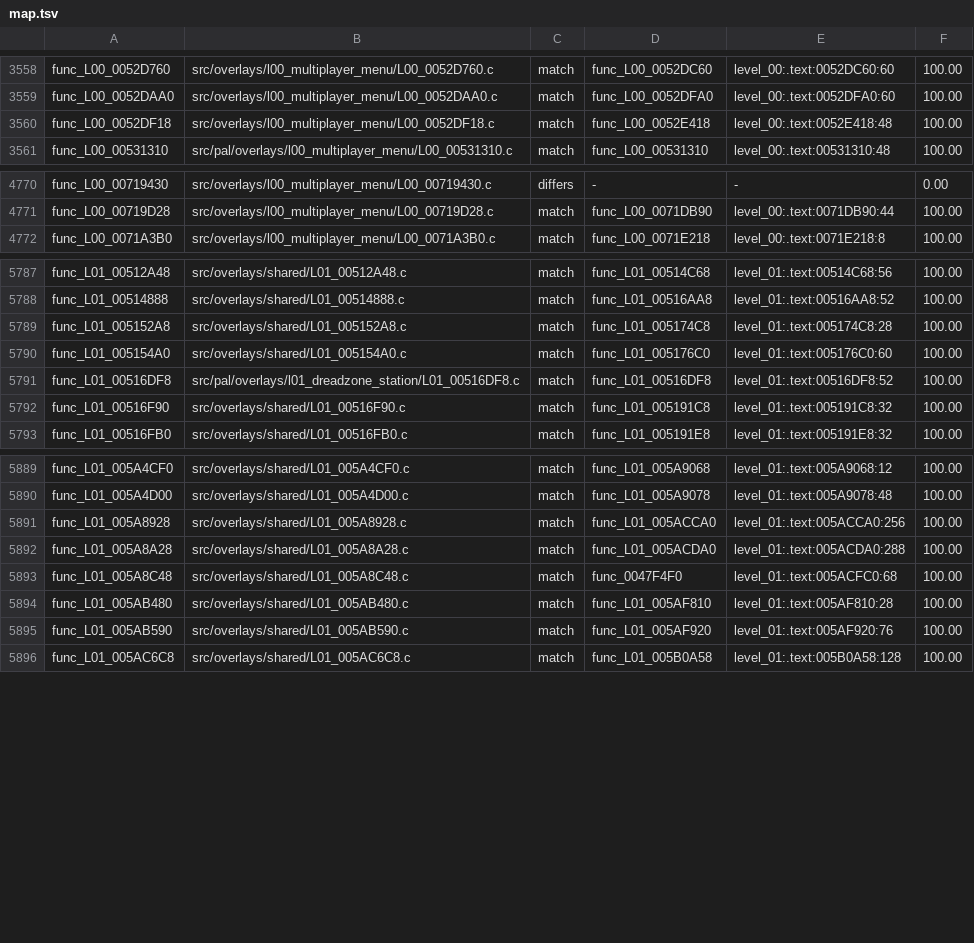
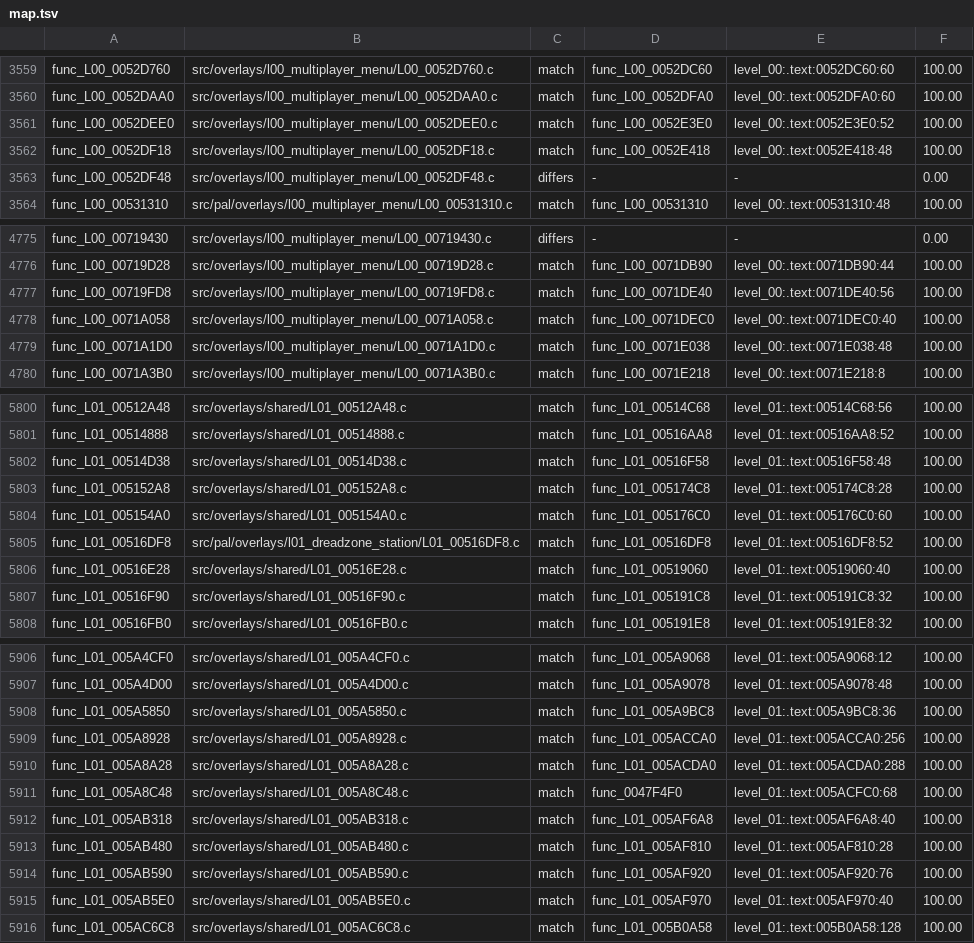
Before and after one commit to OpenRAC/rac4-decomp, a TSV file: config/pal/map.tsv, drawn as a sheet; only a part is shown, gaps mark what is left out; the diff covers the shown part only.

```diff
--- a/config/pal/map.tsv
+++ b/config/pal/map.tsv
@@ -3559,3 +3560,5 @@ func_L00_0052D760	src/overlays/l00_multiplayer_menu/L00_0052D760.c	match	func_L0
 func_L00_0052DAA0	src/overlays/l00_multiplayer_menu/L00_0052DAA0.c	match	func_L00_0052DFA0	level_00:.text:0052DFA0:60	100.00
+func_L00_0052DEE0	src/overlays/l00_multiplayer_menu/L00_0052DEE0.c	match	func_L00_0052E3E0	level_00:.text:0052E3E0:52	100.00
 func_L00_0052DF18	src/overlays/l00_multiplayer_menu/L00_0052DF18.c	match	func_L00_0052E418	level_00:.text:0052E418:48	100.00
+func_L00_0052DF48	src/overlays/l00_multiplayer_menu/L00_0052DF48.c	differs	-	-	0.00
 func_L00_00531310	src/pal/overlays/l00_multiplayer_menu/L00_00531310.c	match	func_L00_00531310	level_00:.text:00531310:48	100.00
@@ -4771,2 +4776,5 @@ func_L00_00719430	src/overlays/l00_multiplayer_menu/L00_00719430.c	differs	-	-	0
 func_L00_00719D28	src/overlays/l00_multiplayer_menu/L00_00719D28.c	match	func_L00_0071DB90	level_00:.text:0071DB90:44	100.00
+func_L00_00719FD8	src/overlays/l00_multiplayer_menu/L00_00719FD8.c	match	func_L00_0071DE40	level_00:.text:0071DE40:56	100.00
+func_L00_0071A058	src/overlays/l00_multiplayer_menu/L00_0071A058.c	match	func_L00_0071DEC0	level_00:.text:0071DEC0:40	100.00
+func_L00_0071A1D0	src/overlays/l00_multiplayer_menu/L00_0071A1D0.c	match	func_L00_0071E038	level_00:.text:0071E038:48	100.00
 func_L00_0071A3B0	src/overlays/l00_multiplayer_menu/L00_0071A3B0.c	match	func_L00_0071E218	level_00:.text:0071E218:8	100.00
@@ -5788,2 +5801,3 @@ func_L01_00512A48	src/overlays/shared/L01_00512A48.c	match	func_L01_00514C68	lev
 func_L01_00514888	src/overlays/shared/L01_00514888.c	match	func_L01_00516AA8	level_01:.text:00516AA8:52	100.00
+func_L01_00514D38	src/overlays/shared/L01_00514D38.c	match	func_L01_00516F58	level_01:.text:00516F58:48	100.00
 func_L01_005152A8	src/overlays/shared/L01_005152A8.c	match	func_L01_005174C8	level_01:.text:005174C8:28	100.00
@@ -5791,2 +5805,3 @@ func_L01_005154A0	src/overlays/shared/L01_005154A0.c	match	func_L01_005176C0	lev
 func_L01_00516DF8	src/pal/overlays/l01_dreadzone_station/L01_00516DF8.c	match	func_L01_00516DF8	level_01:.text:00516DF8:52	100.00
+func_L01_00516E28	src/overlays/shared/L01_00516E28.c	match	func_L01_00519060	level_01:.text:00519060:40	100.00
 func_L01_00516F90	src/overlays/shared/L01_00516F90.c	match	func_L01_005191C8	level_01:.text:005191C8:32	100.00
@@ -5890,2 +5907,3 @@ func_L01_005A4CF0	src/overlays/shared/L01_005A4CF0.c	match	func_L01_005A9068	lev
 func_L01_005A4D00	src/overlays/shared/L01_005A4D00.c	match	func_L01_005A9078	level_01:.text:005A9078:48	100.00
+func_L01_005A5850	src/overlays/shared/L01_005A5850.c	match	func_L01_005A9BC8	level_01:.text:005A9BC8:36	100.00
 func_L01_005A8928	src/overlays/shared/L01_005A8928.c	match	func_L01_005ACCA0	level_01:.text:005ACCA0:256	100.00
@@ -5893,4 +5911,6 @@ func_L01_005A8A28	src/overlays/shared/L01_005A8A28.c	match	func_L01_005ACDA0	lev
 func_L01_005A8C48	src/overlays/shared/L01_005A8C48.c	match	func_0047F4F0	level_01:.text:005ACFC0:68	100.00
+func_L01_005AB318	src/overlays/shared/L01_005AB318.c	match	func_L01_005AF6A8	level_01:.text:005AF6A8:40	100.00
 func_L01_005AB480	src/overlays/shared/L01_005AB480.c	match	func_L01_005AF810	level_01:.text:005AF810:28	100.00
 func_L01_005AB590	src/overlays/shared/L01_005AB590.c	match	func_L01_005AF920	level_01:.text:005AF920:76	100.00
+func_L01_005AB5E0	src/overlays/shared/L01_005AB5E0.c	match	func_L01_005AF970	level_01:.text:005AF970:40	100.00
 func_L01_005AC6C8	src/overlays/shared/L01_005AC6C8.c	match	func_L01_005B0A58	level_01:.text:005B0A58:128	100.00
```
Also changed, not shown: 14 added rows elsewhere in this file, config/us/map.tsv, 14 other files.
